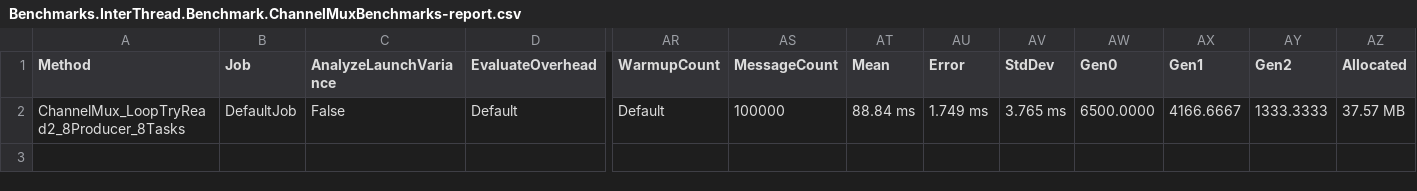
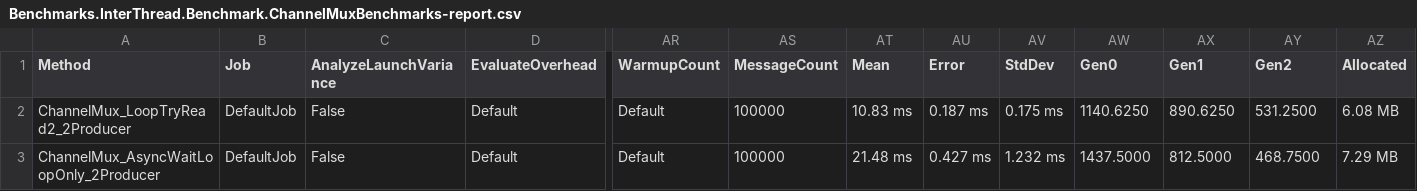
Before and after one commit to erichiller/csharp-benchmarks, a CSV file: InterThread/Benchmark/BenchmarkDotNet.Artifacts/results/Benchmarks.InterThread.Benchmark.ChannelMuxBenchmarks-report.csv, drawn as a sheet; only a part is shown, gaps mark what is left out; rows hold the shown columns only; the diff names each change by its address in the sheet, - before the commit and + after, or states it on an @@ line.

```diff
--- a/InterThread/Benchmark/BenchmarkDotNet.Artifacts/results/Benchmarks.InterThread.Benchmark.ChannelMuxBenchmarks-report.csv
+++ b/InterThread/Benchmark/BenchmarkDotNet.Artifacts/results/Benchmarks.InterThread.Benchmark.ChannelMuxBenchmarks-report.csv
-A2 (Method): ChannelMux_LoopTryRead2_8Producer_8Tasks
+A2 (Method): ChannelMux_LoopTryRead2_2Producer
-AT2 (Mean): 88.84 ms
+AT2 (Mean): 10.83 ms
-AU2 (Error): 1.749 ms
+AU2 (Error): 0.187 ms
-AV2 (StdDev): 3.765 ms
+AV2 (StdDev): 0.175 ms
-AW2 (Gen0): 6500.0000
+AW2 (Gen0): 1140.6250
-AX2 (Gen1): 4166.6667
+AX2 (Gen1): 890.6250
-AY2 (Gen2): 1333.3333
+AY2 (Gen2): 531.2500
-AZ2 (Allocated): 37.57 MB
+AZ2 (Allocated): 6.08 MB
+row 3: ChannelMux_AsyncWaitLoopOnly_2Producer | DefaultJob | False | Default | Default | 100000 | 21.48 ms | 0.427 ms | 1.232 ms | 1437.5000 | 812.5000 | 468.7500 | 7.29 MB
```
Also changed, not shown: 8 other files.
